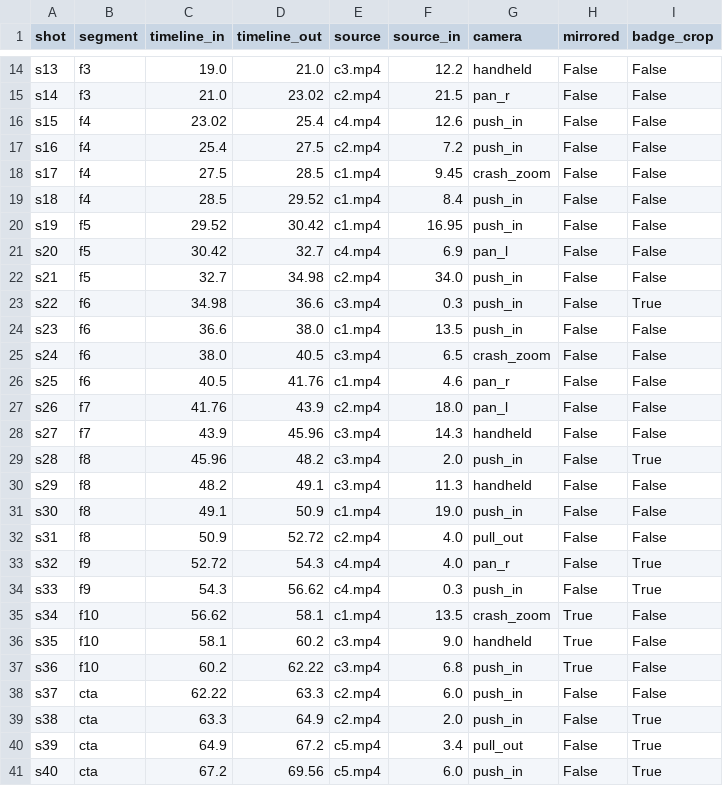
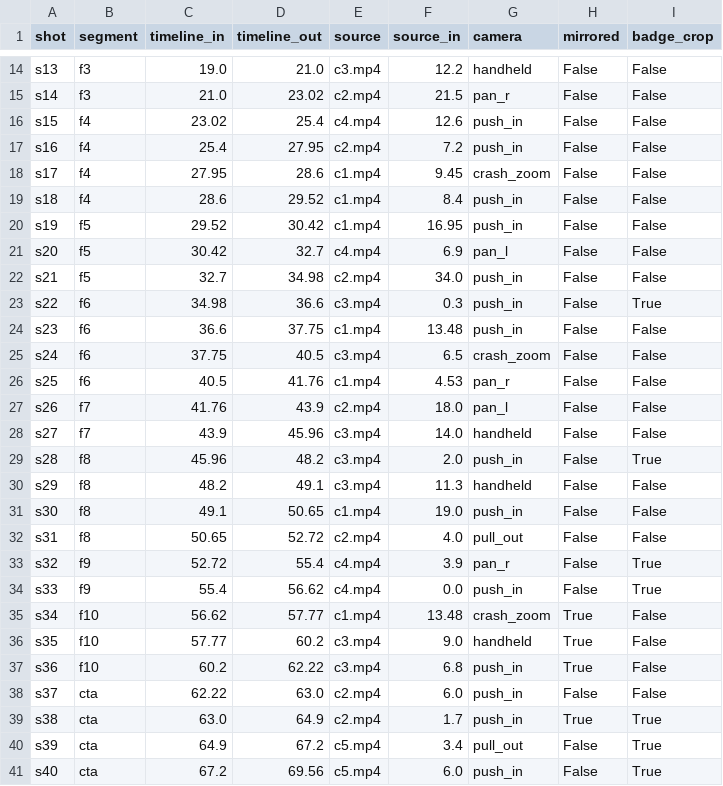
Before and after one commit to moussaaldjazouli33-ship-it/gta6, a CSV file: production/edit_list.csv, drawn as a sheet; only a part is shown, gaps mark what is left out.

```diff
--- a/production/edit_list.csv
+++ b/production/edit_list.csv
@@ -16,5 +16,5 @@ s14,f3,21.0,23.02,c2.mp4,21.5,pan_r,False,False
 s15,f4,23.02,25.4,c4.mp4,12.6,push_in,False,False
-s16,f4,25.4,27.5,c2.mp4,7.2,push_in,False,False
-s17,f4,27.5,28.5,c1.mp4,9.45,crash_zoom,False,False
-s18,f4,28.5,29.52,c1.mp4,8.4,push_in,False,False
+s16,f4,25.4,27.95,c2.mp4,7.2,push_in,False,False
+s17,f4,27.95,28.6,c1.mp4,9.45,crash_zoom,False,False
+s18,f4,28.6,29.52,c1.mp4,8.4,push_in,False,False
 s19,f5,29.52,30.42,c1.mp4,16.95,push_in,False,False
@@ -23,18 +23,18 @@ s21,f5,32.7,34.98,c2.mp4,34.0,push_in,False,False
 s22,f6,34.98,36.6,c3.mp4,0.3,push_in,False,True
-s23,f6,36.6,38.0,c1.mp4,13.5,push_in,False,False
-s24,f6,38.0,40.5,c3.mp4,6.5,crash_zoom,False,False
-s25,f6,40.5,41.76,c1.mp4,4.6,pan_r,False,False
+s23,f6,36.6,37.75,c1.mp4,13.48,push_in,False,False
+s24,f6,37.75,40.5,c3.mp4,6.5,crash_zoom,False,False
+s25,f6,40.5,41.76,c1.mp4,4.53,pan_r,False,False
 s26,f7,41.76,43.9,c2.mp4,18.0,pan_l,False,False
-s27,f7,43.9,45.96,c3.mp4,14.3,handheld,False,False
+s27,f7,43.9,45.96,c3.mp4,14.0,handheld,False,False
 s28,f8,45.96,48.2,c3.mp4,2.0,push_in,False,True
 s29,f8,48.2,49.1,c3.mp4,11.3,handheld,False,False
-s30,f8,49.1,50.9,c1.mp4,19.0,push_in,False,False
-s31,f8,50.9,52.72,c2.mp4,4.0,pull_out,False,False
-s32,f9,52.72,54.3,c4.mp4,4.0,pan_r,False,True
-s33,f9,54.3,56.62,c4.mp4,0.3,push_in,False,True
-s34,f10,56.62,58.1,c1.mp4,13.5,crash_zoom,True,False
-s35,f10,58.1,60.2,c3.mp4,9.0,handheld,True,False
+s30,f8,49.1,50.65,c1.mp4,19.0,push_in,False,False
+s31,f8,50.65,52.72,c2.mp4,4.0,pull_out,False,False
+s32,f9,52.72,55.4,c4.mp4,3.9,pan_r,False,True
+s33,f9,55.4,56.62,c4.mp4,0.0,push_in,False,True
+s34,f10,56.62,57.77,c1.mp4,13.48,crash_zoom,True,False
+s35,f10,57.77,60.2,c3.mp4,9.0,handheld,True,False
 s36,f10,60.2,62.22,c3.mp4,6.8,push_in,True,False
-s37,cta,62.22,63.3,c2.mp4,6.0,push_in,False,False
-s38,cta,63.3,64.9,c2.mp4,2.0,push_in,False,True
+s37,cta,62.22,63.0,c2.mp4,6.0,push_in,False,False
+s38,cta,63.0,64.9,c2.mp4,1.7,push_in,True,True
 s39,cta,64.9,67.2,c5.mp4,3.4,pull_out,False,True
```
Also changed, not shown: 6 other files.
